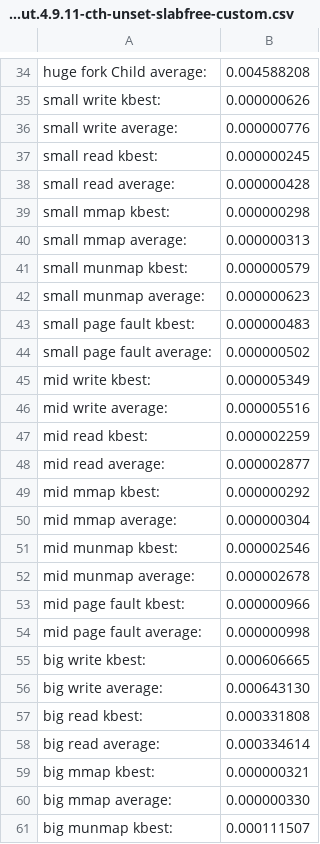
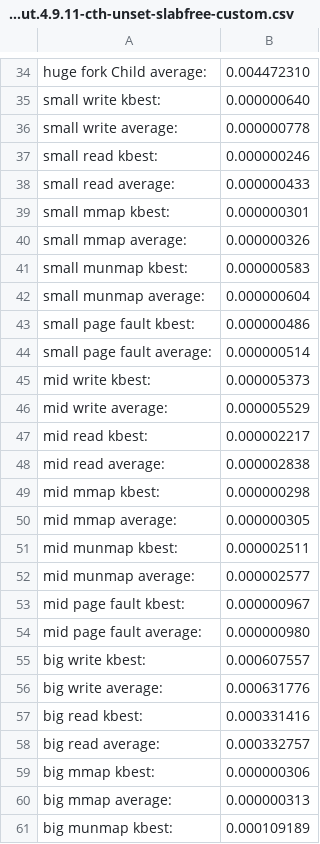
Before and after one commit to KiwiChicken/LEBench-1, a CSV file: output.4.9.11-cth-unset-slabfree-custom.csv, drawn as a sheet; only a part is shown, gaps mark what is left out; the diff covers the shown part only; the diff names each change by its address in the sheet, - before the commit and + after, or states it on an @@ line.

```diff
--- a/output.4.9.11-cth-unset-slabfree-custom.csv
+++ b/output.4.9.11-cth-unset-slabfree-custom.csv
-B34: 0.004588208
+B34: 0.004472310
-B35: 0.000000626
+B35: 0.000000640
-B36: 0.000000776
+B36: 0.000000778
-B37: 0.000000245
+B37: 0.000000246
-B38: 0.000000428
+B38: 0.000000433
-B39: 0.000000298
+B39: 0.000000301
-B40: 0.000000313
+B40: 0.000000326
-B41: 0.000000579
+B41: 0.000000583
-B42: 0.000000623
+B42: 0.000000604
-B43: 0.000000483
+B43: 0.000000486
-B44: 0.000000502
+B44: 0.000000514
-B45: 0.000005349
+B45: 0.000005373
-B46: 0.000005516
+B46: 0.000005529
-B47: 0.000002259
+B47: 0.000002217
-B48: 0.000002877
+B48: 0.000002838
-B49: 0.000000292
+B49: 0.000000298
-B50: 0.000000304
+B50: 0.000000305
-B51: 0.000002546
+B51: 0.000002511
-B52: 0.000002678
+B52: 0.000002577
-B53: 0.000000966
+B53: 0.000000967
-B54: 0.000000998
+B54: 0.000000980
-B55: 0.000606665
+B55: 0.000607557
-B56: 0.000643130
+B56: 0.000631776
-B57: 0.000331808
+B57: 0.000331416
-B58: 0.000334614
+B58: 0.000332757
-B59: 0.000000321
+B59: 0.000000306
-B60: 0.000000330
+B60: 0.000000313
-B61: 0.000111507
+B61: 0.000109189
```
Also changed, not shown: 51 edited cells elsewhere in this file, 8 other files.
